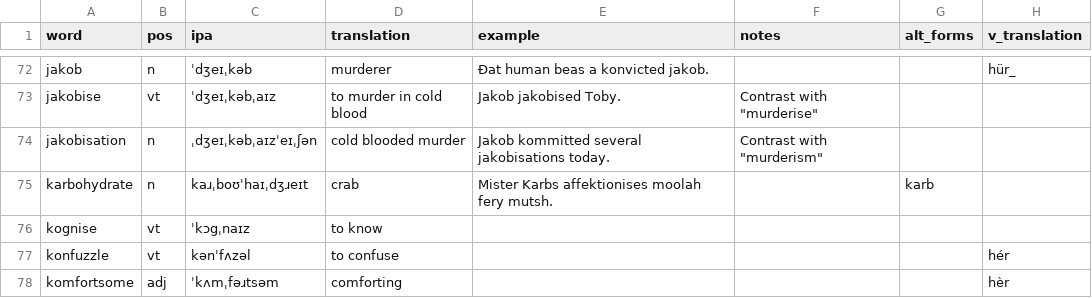
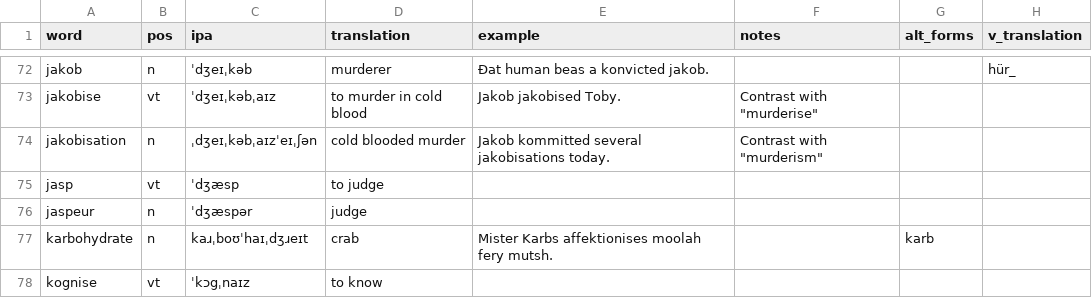
Before and after one commit to SeriousGuy888/Billzonian, a CSV file: vocabulary.csv, drawn as a sheet; only a part is shown, gaps mark what is left out; the shorter side is filled out with more unchanged rows; the diff names each change by its address in the sheet, - before the commit and + after, or states it on an @@ line.

Commit message:
added words jasp and jaspeur

```diff
--- a/vocabulary.csv
+++ b/vocabulary.csv
+row 75: jasp | vt | ˈdʒæsp | to judge
+row 76: jaspeur | n | ˈdʒæspər | judge
```
